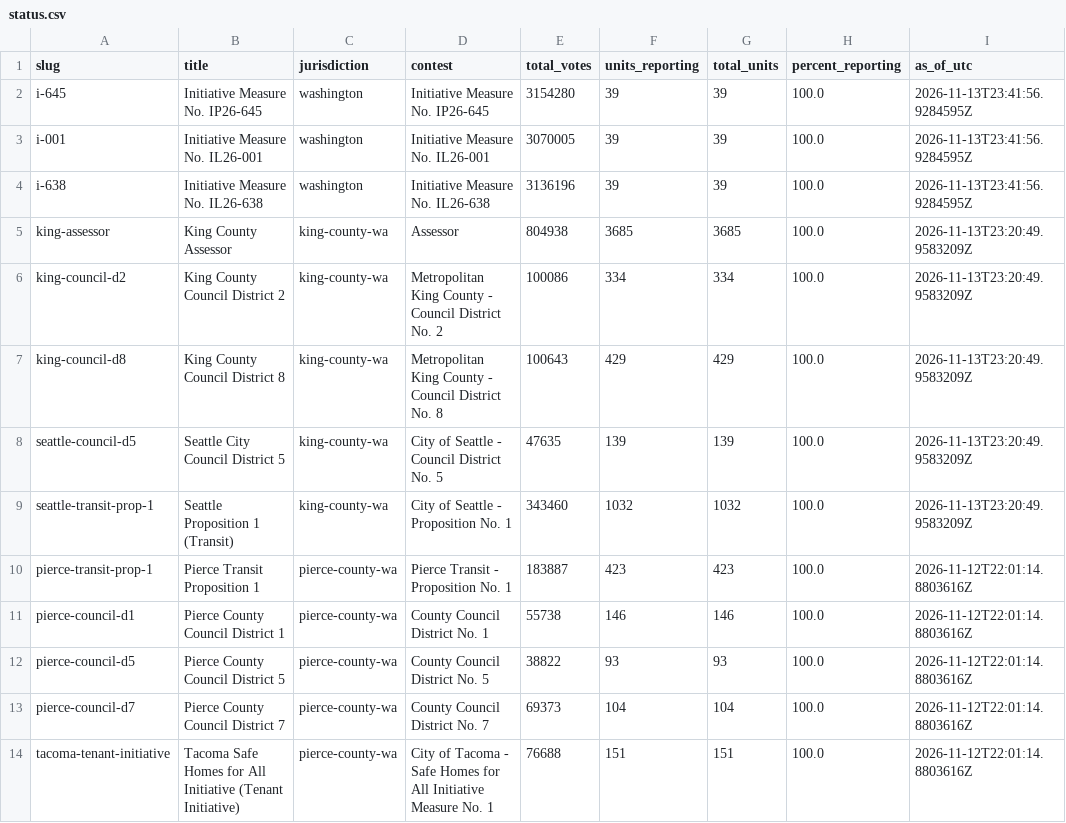
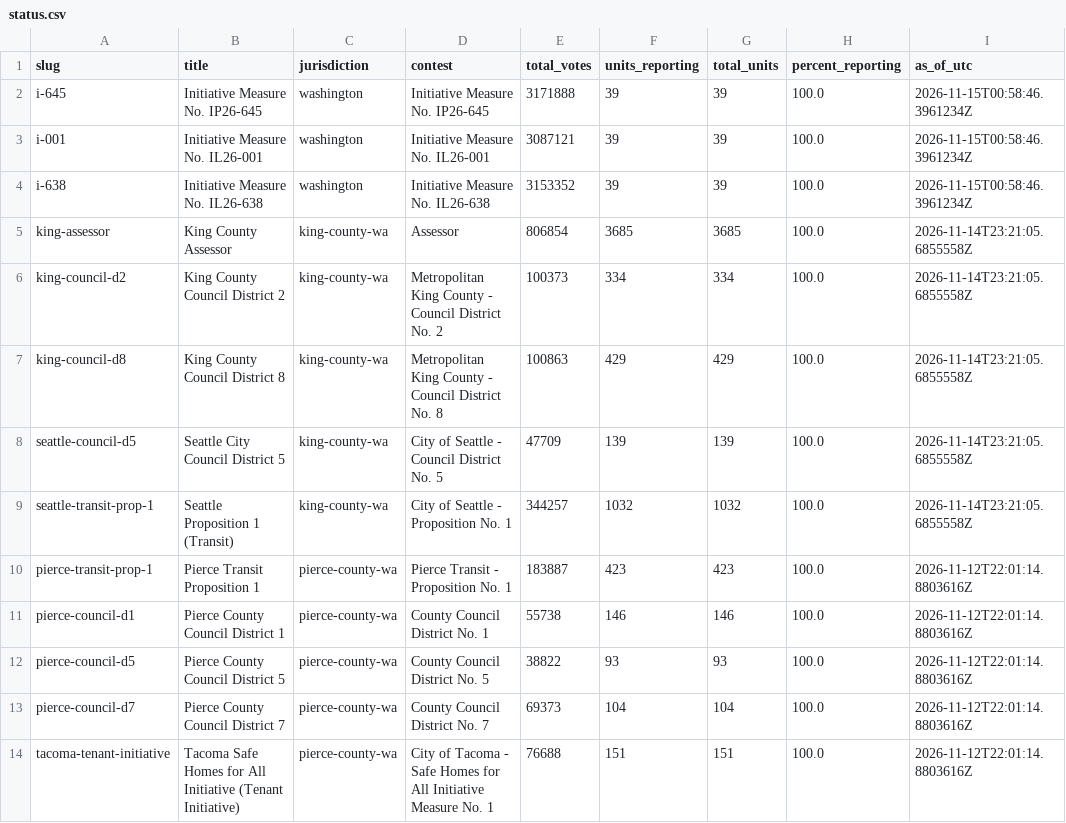
Before and after one commit to KNKXPublicRadio/wa-election-2026, a CSV file: data/status.csv, drawn as a sheet.

```diff
--- a/data/status.csv
+++ b/data/status.csv
@@ -1,10 +1,10 @@
 slug,title,jurisdiction,contest,total_votes,units_reporting,total_units,percent_reporting,as_of_utc
-i-645,Initiative Measure No. IP26-645,washington,Initiative Measure No. IP26-645,3154280,39,39,100.0,2026-11-13T23:41:56.9284595Z
-i-001,Initiative Measure No. IL26-001,washington,Initiative Measure No. IL26-001,3070005,39,39,100.0,2026-11-13T23:41:56.9284595Z
-i-638,Initiative Measure No. IL26-638,washington,Initiative Measure No. IL26-638,3136196,39,39,100.0,2026-11-13T23:41:56.9284595Z
-king-assessor,King County Assessor,king-county-wa,Assessor,804938,3685,3685,100.0,2026-11-13T23:20:49.9583209Z
-king-council-d2,King County Council District 2,king-county-wa,Metropolitan King County - Council District No. 2,100086,334,334,100.0,2026-11-13T23:20:49.9583209Z
-king-council-d8,King County Council District 8,king-county-wa,Metropolitan King County - Council District No. 8,100643,429,429,100.0,2026-11-13T23:20:49.9583209Z
-seattle-council-d5,Seattle City Council District 5,king-county-wa,City of Seattle - Council District No. 5,47635,139,139,100.0,2026-11-13T23:20:49.9583209Z
-seattle-transit-prop-1,Seattle Proposition 1 (Transit),king-county-wa,City of Seattle - Proposition No. 1,343460,1032,1032,100.0,2026-11-13T23:20:49.9583209Z
+i-645,Initiative Measure No. IP26-645,washington,Initiative Measure No. IP26-645,3171888,39,39,100.0,2026-11-15T00:58:46.3961234Z
+i-001,Initiative Measure No. IL26-001,washington,Initiative Measure No. IL26-001,3087121,39,39,100.0,2026-11-15T00:58:46.3961234Z
+i-638,Initiative Measure No. IL26-638,washington,Initiative Measure No. IL26-638,3153352,39,39,100.0,2026-11-15T00:58:46.3961234Z
+king-assessor,King County Assessor,king-county-wa,Assessor,806854,3685,3685,100.0,2026-11-14T23:21:05.6855558Z
+king-council-d2,King County Council District 2,king-county-wa,Metropolitan King County - Council District No. 2,100373,334,334,100.0,2026-11-14T23:21:05.6855558Z
+king-council-d8,King County Council District 8,king-county-wa,Metropolitan King County - Council District No. 8,100863,429,429,100.0,2026-11-14T23:21:05.6855558Z
+seattle-council-d5,Seattle City Council District 5,king-county-wa,City of Seattle - Council District No. 5,47709,139,139,100.0,2026-11-14T23:21:05.6855558Z
+seattle-transit-prop-1,Seattle Proposition 1 (Transit),king-county-wa,City of Seattle - Proposition No. 1,344257,1032,1032,100.0,2026-11-14T23:21:05.6855558Z
 pierce-transit-prop-1,Pierce Transit Proposition 1,pierce-county-wa,Pierce Transit - Proposition No. 1,183887,423,423,100.0,2026-11-12T22:01:14.8803616Z
```
Also changed, not shown: 9 other files.
